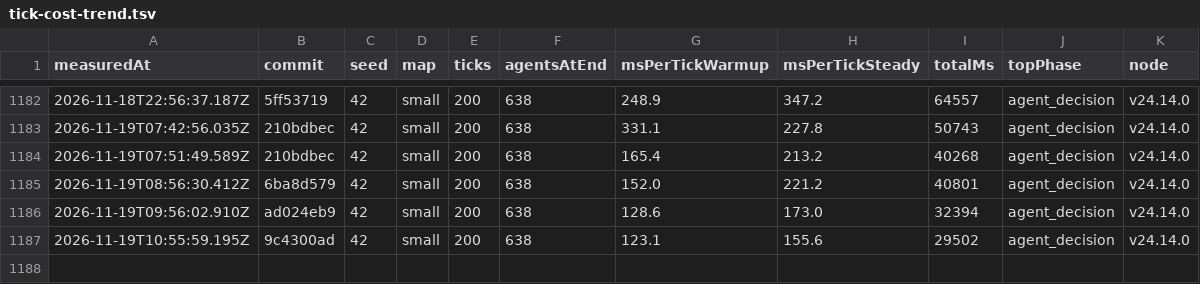
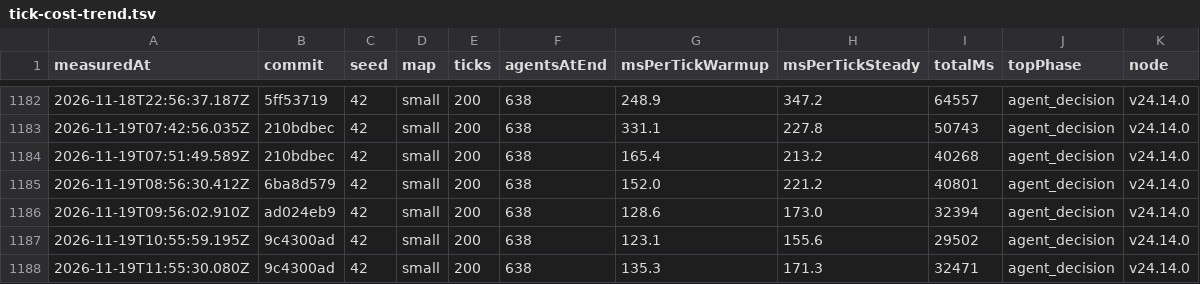
Before and after one commit to christianspliid-ui/threadbare, a TSV file: Docs/ops/tick-cost-trend.tsv, drawn as a sheet; only a part is shown, gaps mark what is left out.

```diff
--- a/Docs/ops/tick-cost-trend.tsv
+++ b/Docs/ops/tick-cost-trend.tsv
@@ -1187 +1187,2 @@ measuredAt	commit	seed	map	ticks	agentsAtEnd	msPerTickWarmup	msPerTickSteady	tot
 2026-11-19T10:55:59.195Z	9c4300ad	42	small	200	638	123.1	155.6	29502	agent_decision	v24.14.0
+2026-11-19T11:55:30.080Z	9c4300ad	42	small	200	638	135.3	171.3	32471	agent_decision	v24.14.0
```
Also changed, not shown: 2 other files.
